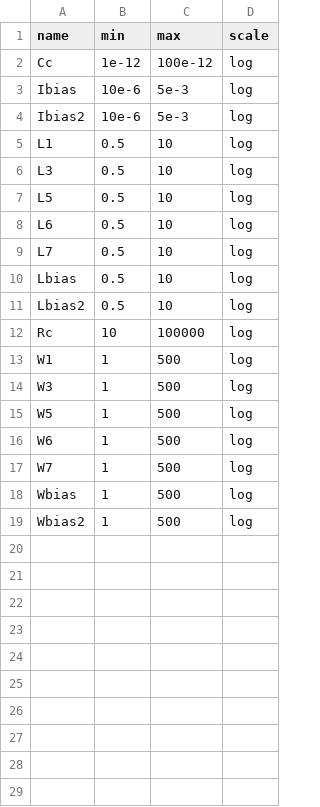
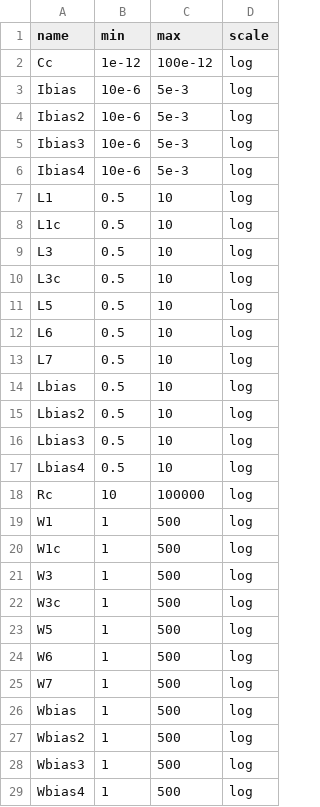
Before and after one commit to edonD/opamp, a CSV file: parameters.csv, drawn as a sheet; the diff names each change by its address in the sheet, - before the commit and + after, or states it on an @@ line.

```diff
--- a/parameters.csv
+++ b/parameters.csv
+row 5: Ibias3 | 10e-6 | 5e-3 | log
+row 6: Ibias4 | 10e-6 | 5e-3 | log
+row 8: L1c | 0.5 | 10 | log
+row 10: L3c | 0.5 | 10 | log
+row 16: Lbias3 | 0.5 | 10 | log
+row 17: Lbias4 | 0.5 | 10 | log
+row 20: W1c | 1 | 500 | log
+row 22: W3c | 1 | 500 | log
+row 28: Wbias3 | 1 | 500 | log
+row 29: Wbias4 | 1 | 500 | log
```
Also changed, not shown: 1 other file.
